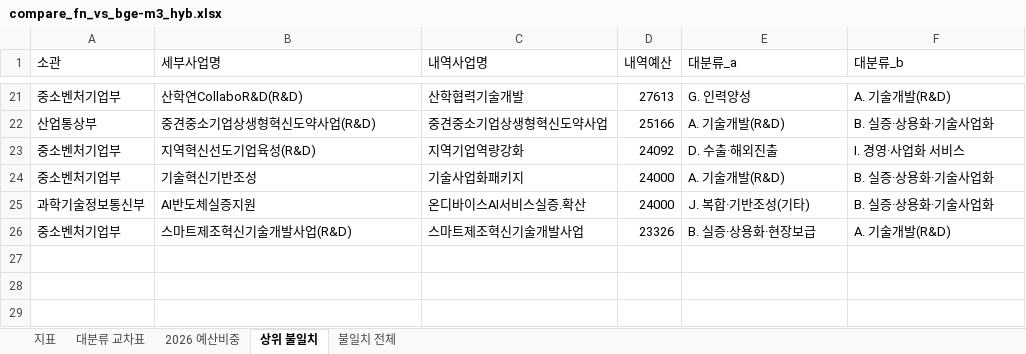
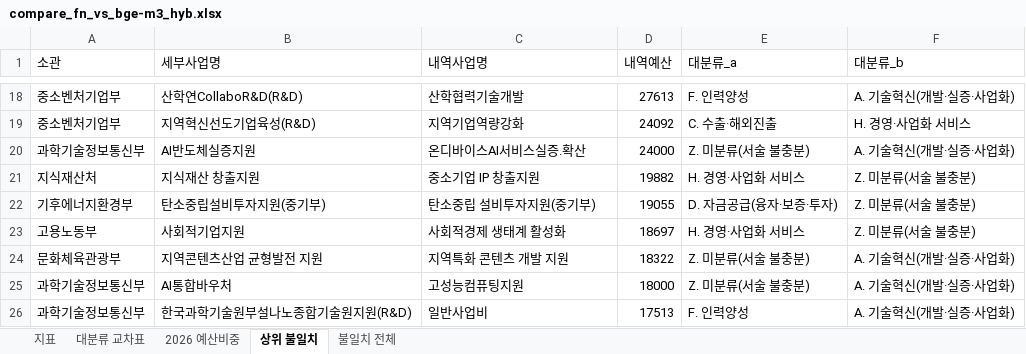
Before and after one commit to kosievalteam/kosi_evalteam, an Excel workbook: analysis/output_bge-m3/compare_fn_vs_bge-m3_hyb.xlsx, sheet 상위 불일치, drawn as a sheet; only a part is shown, gaps mark what is left out; values as stored, in another font and other column widths than the file's, no borders; removed rows and columns are numbered as before the commit, all else as after; the diff covers the shown part only; the diff names each change by its address in the sheet, - before the commit and + after, or states it on an @@ line.

```diff
--- a/analysis/output_bge-m3/compare_fn_vs_bge-m3_hyb.xlsx (sheet 상위 불일치)
+++ b/analysis/output_bge-m3/compare_fn_vs_bge-m3_hyb.xlsx (sheet 상위 불일치)
-E18 (대분류_a): G. 인력양성
+E18 (대분류_a): F. 인력양성
-F18 (대분류_b): A. 기술개발(R&D)
+F18 (대분류_b): A. 기술혁신(개발·실증·사업화)
-row 22: 산업통상부 | 중견중소기업상생형혁신도약사업(R&D) | 중견중소기업상생형혁신도약사업 | 25166 | A. 기술개발(R&D) | B. 실증·상용화·기술사업화
-E19 (대분류_a): D. 수출·해외진출
+E19 (대분류_a): C. 수출·해외진출
-F19 (대분류_b): I. 경영·사업화 서비스
+F19 (대분류_b): H. 경영·사업화 서비스
-row 24: 중소벤처기업부 | 기술혁신기반조성 | 기술사업화패키지 | 24000 | A. 기술개발(R&D) | B. 실증·상용화·기술사업화
-E20 (대분류_a): J. 복합·기반조성(기타)
+E20 (대분류_a): Z. 미분류(서술 불충분)
-F20 (대분류_b): B. 실증·상용화·기술사업화
+F20 (대분류_b): A. 기술혁신(개발·실증·사업화)
-row 26: 중소벤처기업부 | 스마트제조혁신기술개발사업(R&D) | 스마트제조혁신기술개발사업 | 23326 | B. 실증·상용화·현장보급 | A. 기술개발(R&D)
+row 21: 지식재산처 | 지식재산 창출지원 | 중소기업 IP 창출지원 | 19882 | H. 경영·사업화 서비스 | Z. 미분류(서술 불충분)
+row 22: 기후에너지환경부 | 탄소중립설비투자지원(중기부) | 탄소중립 설비투자지원(중기부) | 19055 | D. 자금공급(융자·보증·투자) | Z. 미분류(서술 불충분)
+row 23: 고용노동부 | 사회적기업지원 | 사회적경제 생태계 활성화 | 18697 | H. 경영·사업화 서비스 | Z. 미분류(서술 불충분)
+row 24: 문화체육관광부 | 지역콘텐츠산업 균형발전 지원 | 지역특화 콘텐츠 개발 지원 | 18322 | Z. 미분류(서술 불충분) | A. 기술혁신(개발·실증·사업화)
+row 25: 과학기술정보통신부 | AI통합바우처 | 고성능컴퓨팅지원 | 18000 | Z. 미분류(서술 불충분) | A. 기술혁신(개발·실증·사업화)
+row 26: 과학기술정보통신부 | 한국과학기술원부설나노종합기술원지원(R&D) | 일반사업비 | 17513 | F. 인력양성 | A. 기술혁신(개발·실증·사업화)
```
Also changed, not shown: 3 removed rows and 32 edited cells elsewhere in this sheet, sheet 불일치 전체, sheet 대분류 교차표, sheet 2026 예산비중, sheet 지표, 36 other files.
